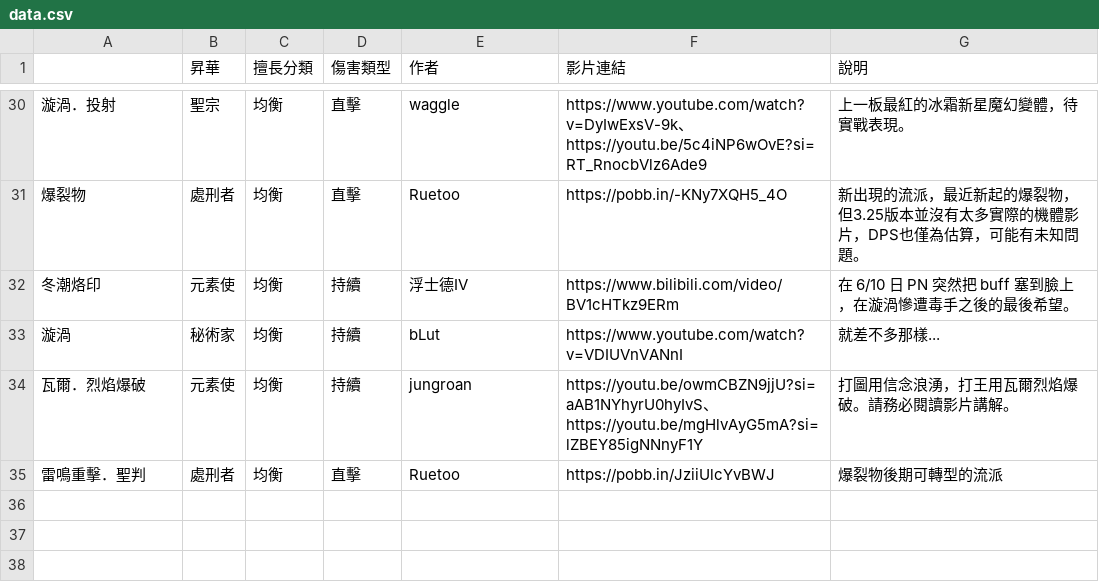
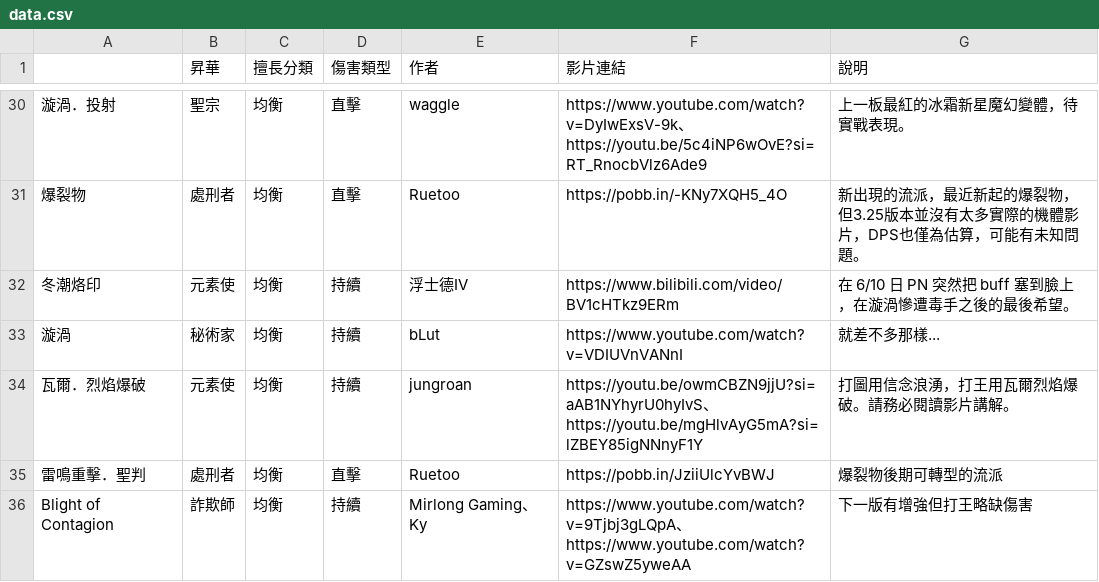
Before and after one commit to sab9527/sab9527.github.io, a CSV file: 3.26build/data.csv, drawn as a sheet; only a part is shown, gaps mark what is left out.

```diff
--- a/3.26build/data.csv
+++ b/3.26build/data.csv
@@ -35 +35,2 @@
 雷鳴重擊．聖判,處刑者,均衡,直擊,Ruetoo,https://pobb.in/JziiUlcYvBWJ,爆裂物後期可轉型的流派
+Blight of Contagion,詐欺師,均衡,持續,Mirlong Gaming、Ky,https://www.youtube.com/watch?v=9Tjbj3gLQpA、https://www.youtube.com/watch?v=GZswZ5yweAA,下一版有增強但打王略缺傷害
```
